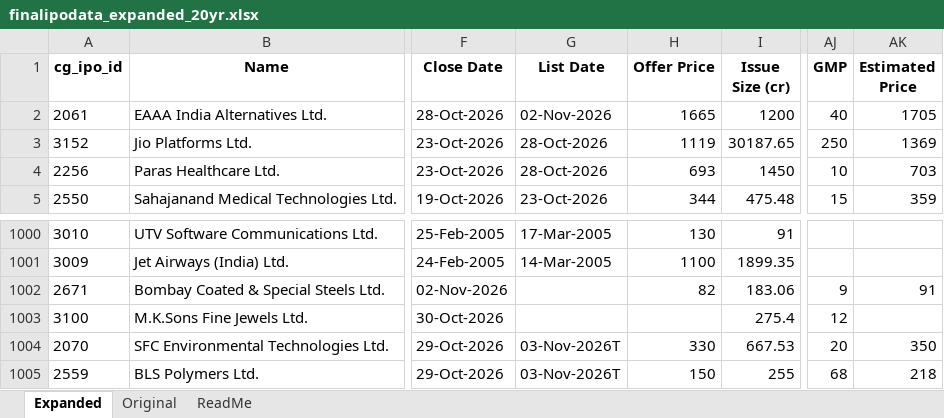
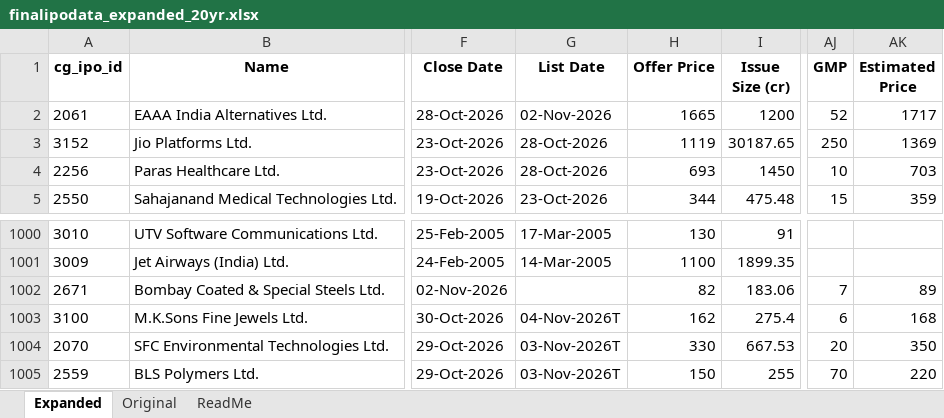
Before and after one commit to rohanbeingsocial/ipo-radar, an Excel workbook: ipodata/finalipodata_expanded_20yr.xlsx, sheet Expanded, drawn as a sheet; only a part is shown, gaps mark what is left out; values as stored, in another font and other column widths than the file's, no borders; the diff names each change by its address in the sheet, - before the commit and + after, or states it on an @@ line.

Commit message:
data: daily refresh 2026-10-31

```diff
--- a/ipodata/finalipodata_expanded_20yr.xlsx (sheet Expanded)
+++ b/ipodata/finalipodata_expanded_20yr.xlsx (sheet Expanded)
-AJ2 (GMP): 40
+AJ2 (GMP): 52
-AK2 (Estimated Price): 1705
+AK2 (Estimated Price): 1717
-AJ1002 (GMP): 9
+AJ1002 (GMP): 7
-AK1002 (Estimated Price): 91
+AK1002 (Estimated Price): 89
-G1003 (List Date): (empty)
+G1003 (List Date): 04-Nov-2026T
-H1003 (Offer Price): (empty)
+H1003 (Offer Price): 162
-AJ1003 (GMP): 12
+AJ1003 (GMP): 6
-AK1003 (Estimated Price): (empty)
+AK1003 (Estimated Price): 168
-AJ1005 (GMP): 68
+AJ1005 (GMP): 70
-AK1005 (Estimated Price): 218
+AK1005 (Estimated Price): 220
```
Also changed, not shown: ipodata/finalipodata.xlsx, 9 other files.
